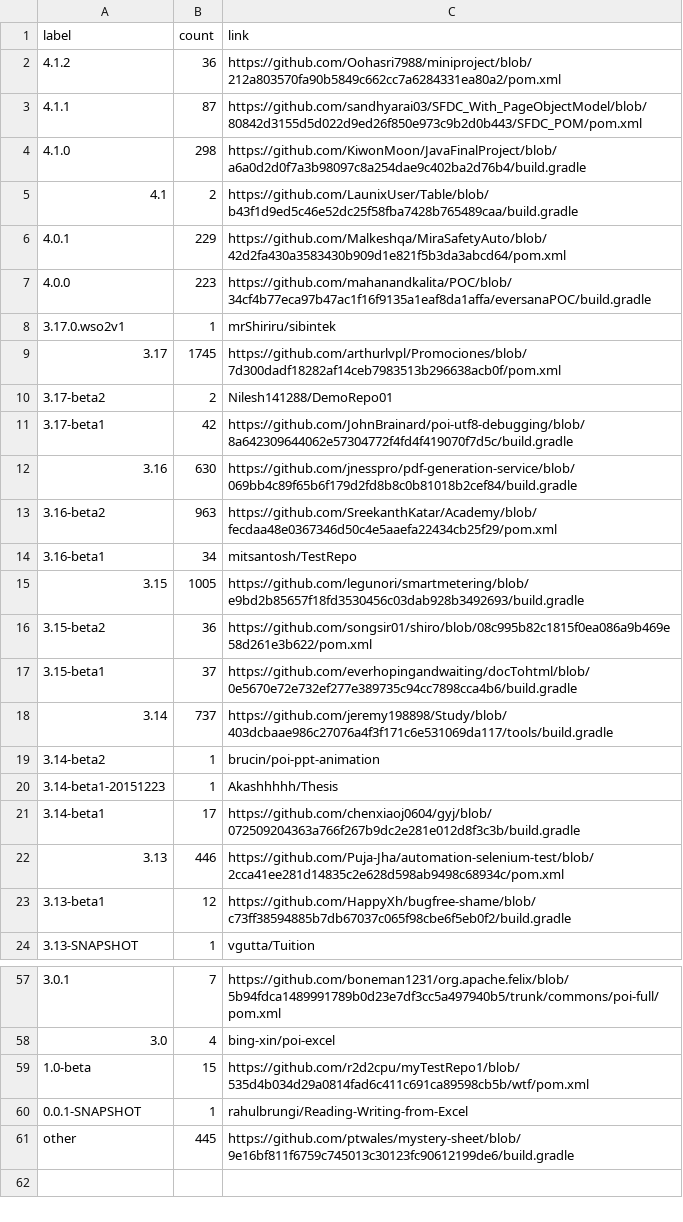
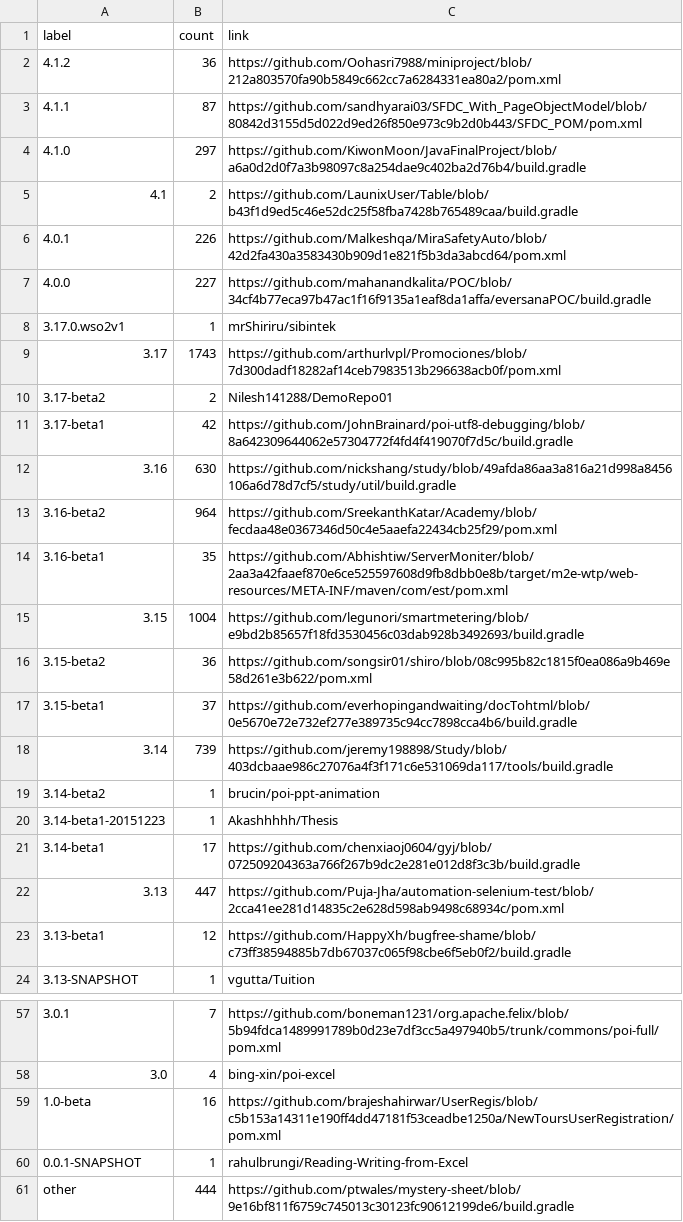
Before and after one commit to centic9/github-version-statistics, a CSV file: docs/resultsAll.csv, drawn as a sheet; only a part is shown, gaps mark what is left out; the diff covers the shown part only.

```diff
--- a/docs/resultsAll.csv
+++ b/docs/resultsAll.csv
@@ -3,17 +3,17 @@ label,count,link
 4.1.1,87,https://github.com/sandhyarai03/SFDC_With_PageObjectModel/blob/80842d3155d5d022d9ed26f850e973c9b2d0b443/SFDC_POM/pom.xml
-4.1.0,298,https://github.com/KiwonMoon/JavaFinalProject/blob/a6a0d2d0f7a3b98097c8a254dae9c402ba2d76b4/build.gradle
+4.1.0,297,https://github.com/KiwonMoon/JavaFinalProject/blob/a6a0d2d0f7a3b98097c8a254dae9c402ba2d76b4/build.gradle
 4.1,2,https://github.com/LaunixUser/Table/blob/b43f1d9ed5c46e52dc25f58fba7428b765489caa/build.gradle
-4.0.1,229,https://github.com/Malkeshqa/MiraSafetyAuto/blob/42d2fa430a3583430b909d1e821f5b3da3abcd64/pom.xml
-4.0.0,223,https://github.com/mahanandkalita/POC/blob/34cf4b77eca97b47ac1f16f9135a1eaf8da1affa/eversanaPOC/build.gradle
+4.0.1,226,https://github.com/Malkeshqa/MiraSafetyAuto/blob/42d2fa430a3583430b909d1e821f5b3da3abcd64/pom.xml
+4.0.0,227,https://github.com/mahanandkalita/POC/blob/34cf4b77eca97b47ac1f16f9135a1eaf8da1affa/eversanaPOC/build.gradle
 3.17.0.wso2v1,1,mrShiriru/sibintek
-3.17,1745,https://github.com/arthurlvpl/Promociones/blob/7d300dadf18282af14ceb7983513b296638acb0f/pom.xml
+3.17,1743,https://github.com/arthurlvpl/Promociones/blob/7d300dadf18282af14ceb7983513b296638acb0f/pom.xml
 3.17-beta2,2,Nilesh141288/DemoRepo01
 3.17-beta1,42,https://github.com/JohnBrainard/poi-utf8-debugging/blob/8a642309644062e57304772f4fd4f419070f7d5c/build.gradle
-3.16,630,https://github.com/jnesspro/pdf-generation-service/blob/069bb4c89f65b6f179d2fd8b8c0b81018b2cef84/build.gradle
-3.16-beta2,963,https://github.com/SreekanthKatar/Academy/blob/fecdaa48e0367346d50c4e5aaefa22434cb25f29/pom.xml
-3.16-beta1,34,mitsantosh/TestRepo
-3.15,1005,https://github.com/legunori/smartmetering/blob/e9bd2b85657f18fd3530456c03dab928b3492693/build.gradle
+3.16,630,https://github.com/nickshang/study/blob/49afda86aa3a816a21d998a8456106a6d78d7cf5/study/util/build.gradle
+3.16-beta2,964,https://github.com/SreekanthKatar/Academy/blob/fecdaa48e0367346d50c4e5aaefa22434cb25f29/pom.xml
+3.16-beta1,35,https://github.com/Abhishtiw/ServerMoniter/blob/2aa3a42faaef870e6ce525597608d9fb8dbb0e8b/target/m2e-wtp/web-resources/META-INF/maven/com/est/pom.xml
+3.15,1004,https://github.com/legunori/smartmetering/blob/e9bd2b85657f18fd3530456c03dab928b3492693/build.gradle
 3.15-beta2,36,https://github.com/songsir01/shiro/blob/08c995b82c1815f0ea086a9b469e58d261e3b622/pom.xml
 3.15-beta1,37,https://github.com/everhopingandwaiting/docTohtml/blob/0e5670e72e732ef277e389735c94cc7898cca4b6/build.gradle
-3.14,737,https://github.com/jeremy198898/Study/blob/403dcbaae986c27076a4f3f171c6e531069da117/tools/build.gradle
+3.14,739,https://github.com/jeremy198898/Study/blob/403dcbaae986c27076a4f3f171c6e531069da117/tools/build.gradle
 3.14-beta2,1,brucin/poi-ppt-animation
@@ -21,3 +21,3 @@ label,count,link
 3.14-beta1,17,https://github.com/chenxiaoj0604/gyj/blob/072509204363a766f267b9dc2e281e012d8f3c3b/build.gradle
-3.13,446,https://github.com/Puja-Jha/automation-selenium-test/blob/2cca41ee281d14835c2e628d598ab9498c68934c/pom.xml
+3.13,447,https://github.com/Puja-Jha/automation-selenium-test/blob/2cca41ee281d14835c2e628d598ab9498c68934c/pom.xml
 3.13-beta1,12,https://github.com/HappyXh/bugfree-shame/blob/c73ff38594885b7db67037c065f98cbe6f5eb0f2/build.gradle
@@ -58,4 +58,4 @@ label,count,link
 3.0,4,bing-xin/poi-excel
-1.0-beta,15,https://github.com/r2d2cpu/myTestRepo1/blob/535d4b034d29a0814fad6c411c691ca89598cb5b/wtf/pom.xml
+1.0-beta,16,https://github.com/brajeshahirwar/UserRegis/blob/c5b153a14311e190ff4dd47181f53ceadbe1250a/NewToursUserRegistration/pom.xml
 0.0.1-SNAPSHOT,1,rahulbrungi/Reading-Writing-from-Excel
-other,445,https://github.com/ptwales/mystery-sheet/blob/9e16bf811f6759c745013c30123fc90612199de6/build.gradle
+other,444,https://github.com/ptwales/mystery-sheet/blob/9e16bf811f6759c745013c30123fc90612199de6/build.gradle
```
Also changed, not shown: 15 edited cells elsewhere in this file, docs/_data/versionChanges.csv, docs/resultsCurrent.csv, 5 other files.
